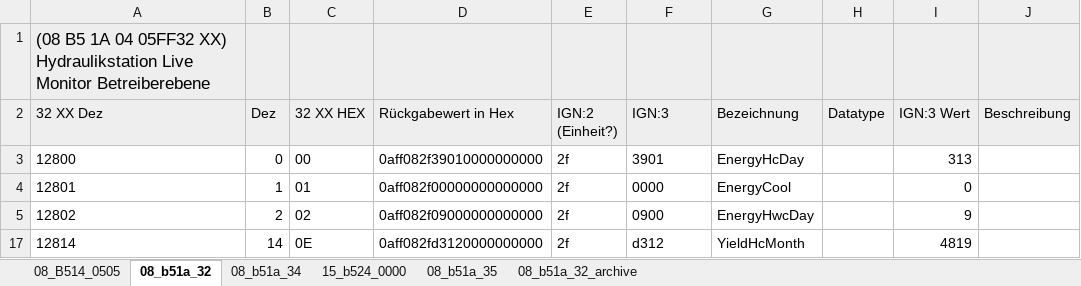
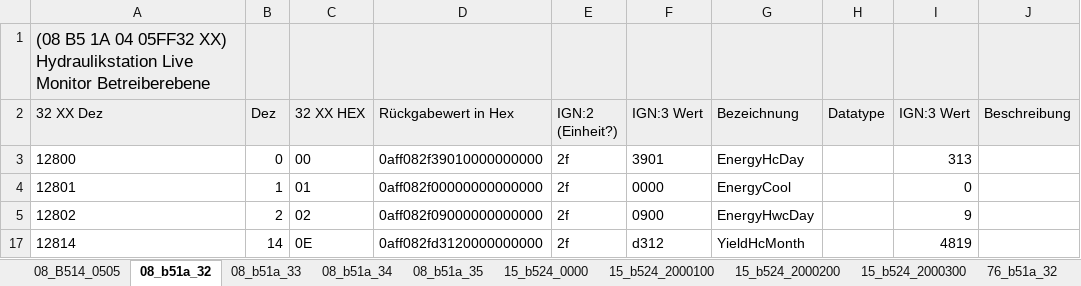
Before and after one commit to cyberthom42/vaillant-arotherm-plus, an Excel workbook: ebus_debug.xlsx, sheet 08_b51a_32, drawn as a sheet; only a part is shown; values as stored, in another font and other column widths than the file's, no borders; charts and pictures not drawn; the diff names each change by its address in the sheet, - before the commit and + after, or states it on an @@ line.

```diff
--- a/ebus_debug.xlsx (sheet 08_b51a_32)
+++ b/ebus_debug.xlsx (sheet 08_b51a_32)
-sheet tab: 08_b51a_32_archive
+sheet tab: 08_b51a_33
+sheet tab: 15_b524_2000100
+sheet tab: 15_b524_2000200
+sheet tab: 15_b524_2000300
+sheet tab: 76_b51a_32
@@ sheet tab order changed: 08_B514_0505 | 08_b51a_32 | 08_b51a_33 | 08_b51a_34 | 08_b51a_35 | 15_b524_0000 | 15_b524_2000100 | 15_b524_2000200 | 15_b524_2000300 | 76_b51a_32 @@
-F2: IGN:3
+F2: IGN:3 Wert
```
Also changed, not shown: sheet 15_b524_0000, sheet 08_b51a_34, sheet 08_b51a_35, other sheet tabs, formulas that keep their value, hidden cells, charts or pictures.
